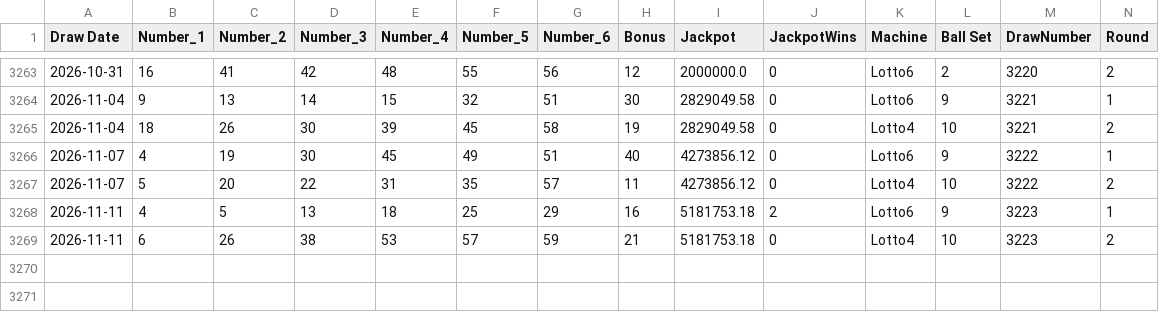
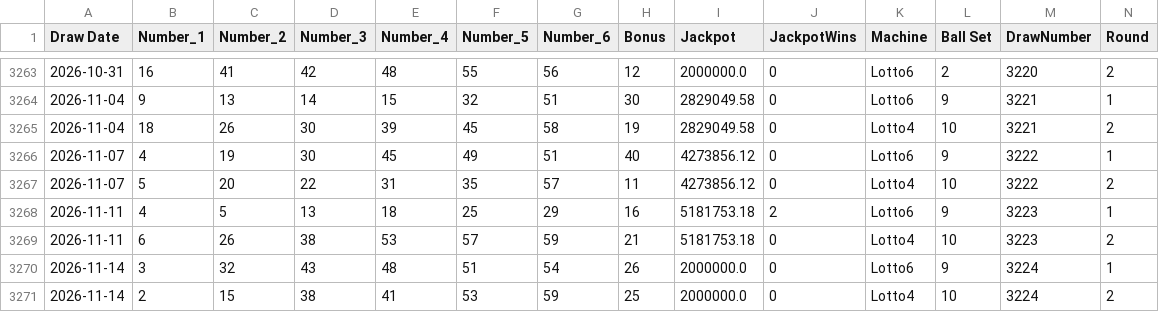
Before and after one commit to KrisRz/Ultimate-AI-Powered-Lottery-Prediction-System, a CSV file: data/lotto_full_history.csv, drawn as a sheet; only a part is shown, gaps mark what is left out.

```diff
--- a/data/lotto_full_history.csv
+++ b/data/lotto_full_history.csv
@@ -3269 +3269,3 @@ Draw Date,Number_1,Number_2,Number_3,Number_4,Number_5,Number_6,Bonus,Jackpot,Ja
 2026-11-11,6,26,38,53,57,59,21,5181753.18,0,Lotto4,10,3223,2
+2026-11-14,3,32,43,48,51,54,26,2000000.0,0,Lotto6,9,3224,1
+2026-11-14,2,15,38,41,53,59,25,2000000.0,0,Lotto4,10,3224,2
```
Also changed, not shown: data/draw_pools.csv, data/merged_lottery_data.csv, 2 other files.
